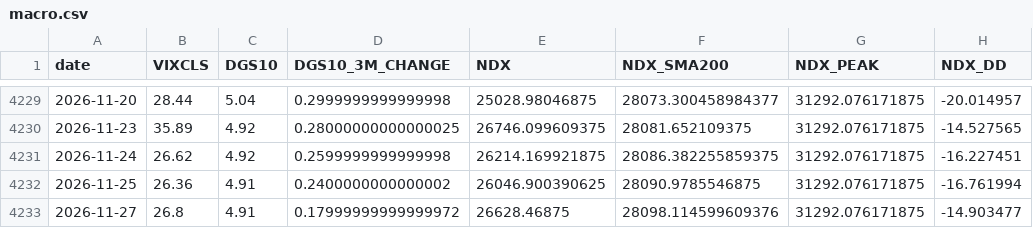
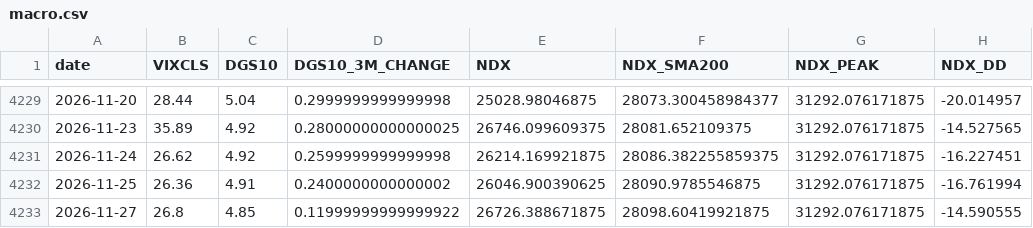
Before and after one commit to FaAgFFXA6SSkln/NDX_AGENT, a CSV file: macro.csv, drawn as a sheet; only a part is shown, gaps mark what is left out; the diff names each change by its address in the sheet, - before the commit and + after, or states it on an @@ line.

```diff
--- a/macro.csv
+++ b/macro.csv
-C4233 (DGS10): 4.91
+C4233 (DGS10): 4.85
-D4233 (DGS10_3M_CHANGE): 0.17999999999999972
+D4233 (DGS10_3M_CHANGE): 0.11999999999999922
-E4233 (NDX): 26628.46875
+E4233 (NDX): 26726.388671875
-F4233 (NDX_SMA200): 28098.114599609376
+F4233 (NDX_SMA200): 28098.60419921875
-H4233 (NDX_DD): -14.903477
+H4233 (NDX_DD): -14.590555
```
Also changed, not shown: 1 other file.
